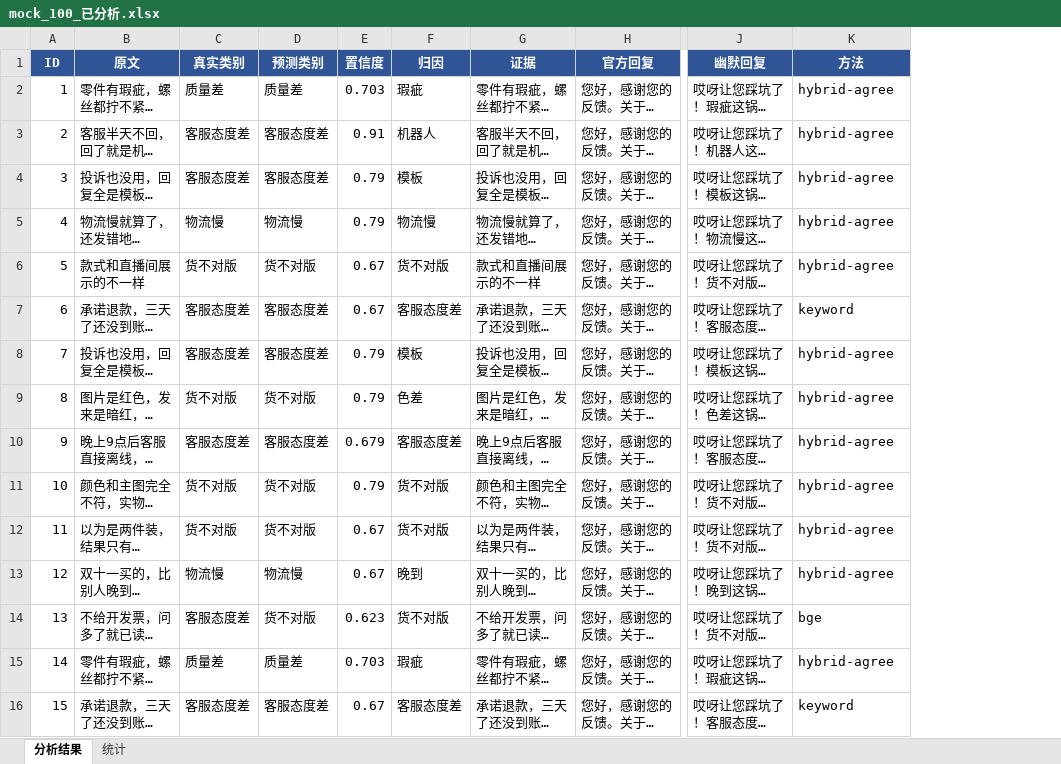
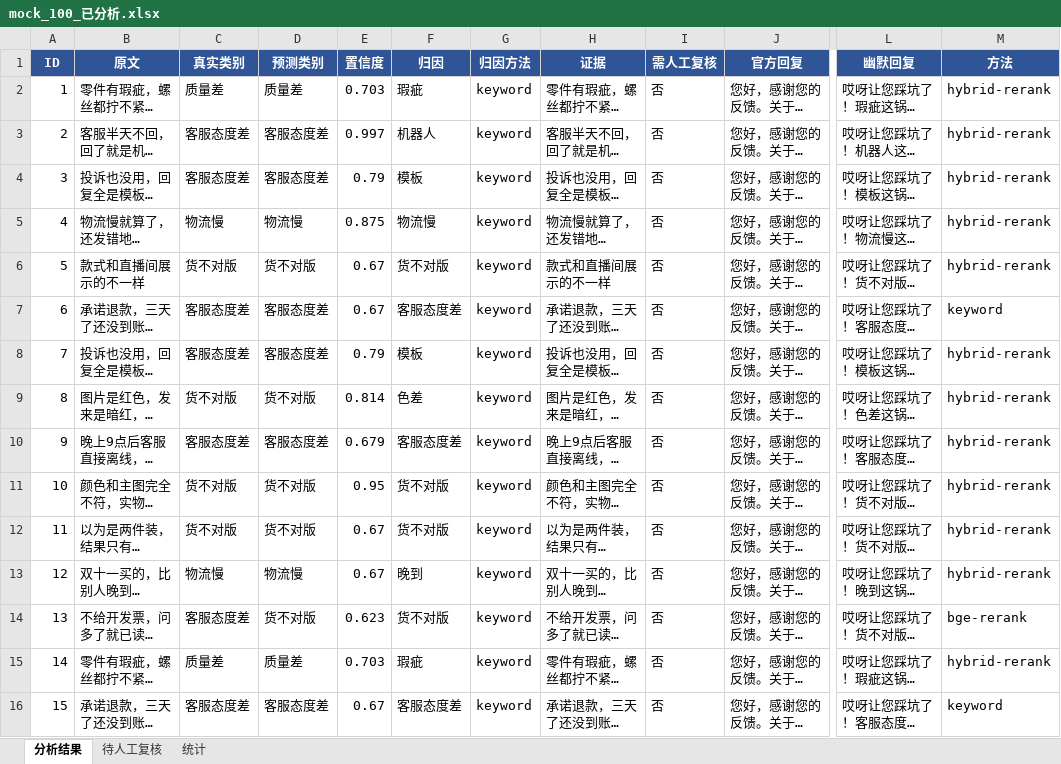
Before and after one commit to Yenefa/bad-review-translator, an Excel workbook: data/mock_100_已分析.xlsx, sheet 分析结果, drawn as a sheet; only a part is shown, gaps mark what is left out; long unchanged cells end in …; values as stored, in another font and other column widths than the file's, no borders; addresses are those after the commit; the diff covers the shown part only; the diff names each change by its address in the sheet, - before the commit and + after, or states it on an @@ line.

```diff
--- a/data/mock_100_已分析.xlsx (sheet 分析结果)
+++ b/data/mock_100_已分析.xlsx (sheet 分析结果)
+sheet tab: 待人工复核
+column G (归因方法), rows 2-16: all keyword
+column I (需人工复核), rows 2-16: all 否
-M2:M6 (方法): hybrid-agree
+M2:M6 (方法): hybrid-rerank
-E3 (置信度): 0.91
+E3 (置信度): 0.997
-E5 (置信度): 0.79
+E5 (置信度): 0.875
-M8:M13 (方法): hybrid-agree
+M8:M13 (方法): hybrid-rerank
-E9 (置信度): 0.79
+E9 (置信度): 0.814
-E11 (置信度): 0.79
+E11 (置信度): 0.95
-M14 (方法): bge
+M14 (方法): bge-rerank
-M15 (方法): hybrid-agree
+M15 (方法): hybrid-rerank
```
Also changed, not shown: 121 edited cells and cell formats elsewhere in this sheet, sheet 统计, data/mock_100_微调版.xlsx, 11 other files.
